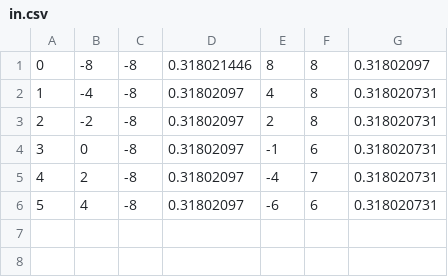
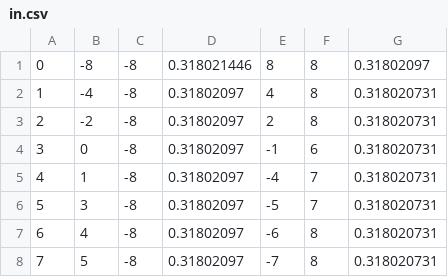
Before and after one commit to zcchen0228/JavaRecast_4, a CSV file: in.csv, drawn as a sheet; addresses are those after the commit; the diff names each change by its address in the sheet, - before the commit and + after, or states it on an @@ line.

Commit message:
Queue update
Queue update. Implement data structure queue to help agent line up.

```diff
--- a/in.csv
+++ b/in.csv
-B5: 2
+B5: 1
+row 6: 5 | 3 | -8 | 0.31802097 | -5 | 7 | 0.318020731
@@ column A renumbered in row 7 @@
-F7: 6
+F7: 8
+row 8: 7 | 5 | -8 | 0.31802097 | -7 | 8 | 0.318020731
```
Also changed, not shown: 21 other files.
